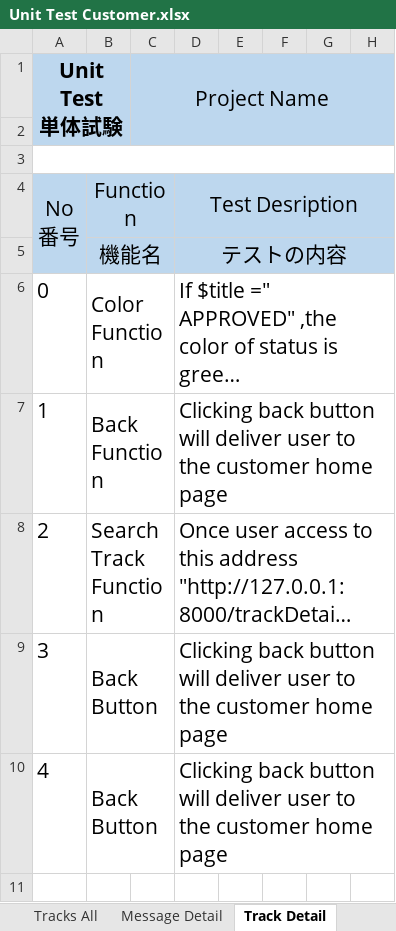
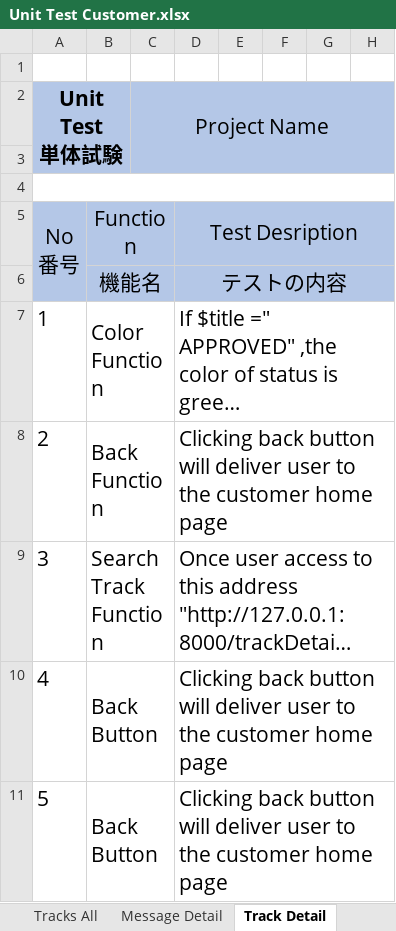
Before and after one commit to LK1130/foodlabTesting, an Excel workbook: customer/Unit Test Customer.xlsx, sheet Track Detail, drawn as a sheet; only a part is shown; long unchanged cells end in …; values as stored, in another font and other column widths than the file's, no borders; addresses are those after the commit; rows hold the shown columns only; the diff names each change by its address in the sheet, - before the commit and + after, or states it on an @@ line.

```diff
--- a/customer/Unit Test Customer.xlsx (sheet Track Detail)
+++ b/customer/Unit Test Customer.xlsx (sheet Track Detail)
+row 1: (empty)
@@ column A (Unit Test 単体試験) renumbered from row 7 down @@
```
Also changed, not shown: sheet Inform Alert (Not logined), sheet Message Detail, sheet Change Password, sheet News All, sheet Tracks All, sheet Message All, 3 more sheets, admin/zayar_admin_setting.xlsx.
